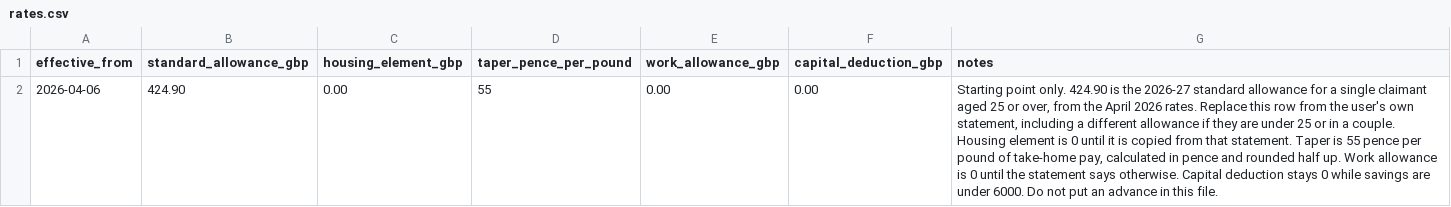
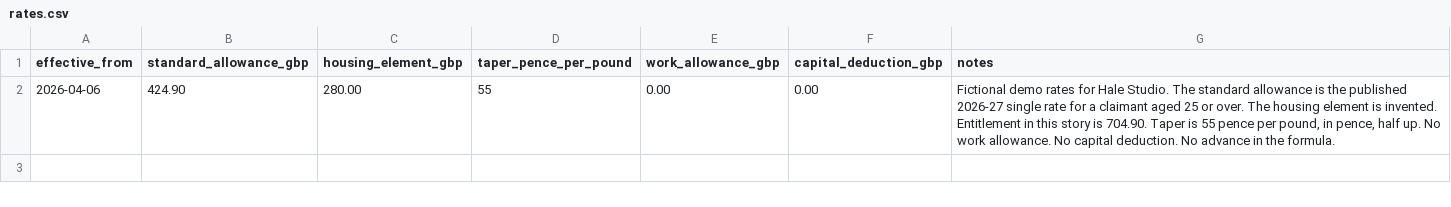
Before and after one commit to IgorWarzocha/sole-books, a CSV file: universal-credit/rates.csv, drawn as a sheet.

```diff
--- a/universal-credit/rates.csv
+++ b/universal-credit/rates.csv
@@ -1,2 +1,2 @@
 effective_from,standard_allowance_gbp,housing_element_gbp,taper_pence_per_pound,work_allowance_gbp,capital_deduction_gbp,notes
-2026-04-06,424.90,0.00,55,0.00,0.00,"Starting point only. 424.90 is the 2026-27 standard allowance for a single claimant aged 25 or over, from the April 2026 rates. Replace this row from the user's own statement, including a different allowance if they are under 25 or in a couple. Housing element is 0 until it is copied from that statement. Taper is 55 pence per pound of take-home pay, calculated in pence and rounded half up. Work allowance is 0 until the statement says otherwise. Capital deduction stays 0 while savings are under 6000. Do not put an advance in this file."
+2026-04-06,424.90,280.00,55,0.00,0.00,"Fictional demo rates for Hale Studio. The standard allowance is the published 2026-27 single rate for a claimant aged 25 or over. The housing element is invented. Entitlement in this story is 704.90. Taper is 55 pence per pound, in pence, half up. No work allowance. No capital deduction. No advance in the formula."
```
Also changed, not shown: trader.csv, universal-credit/assessment-periods.csv, 15 other files.
